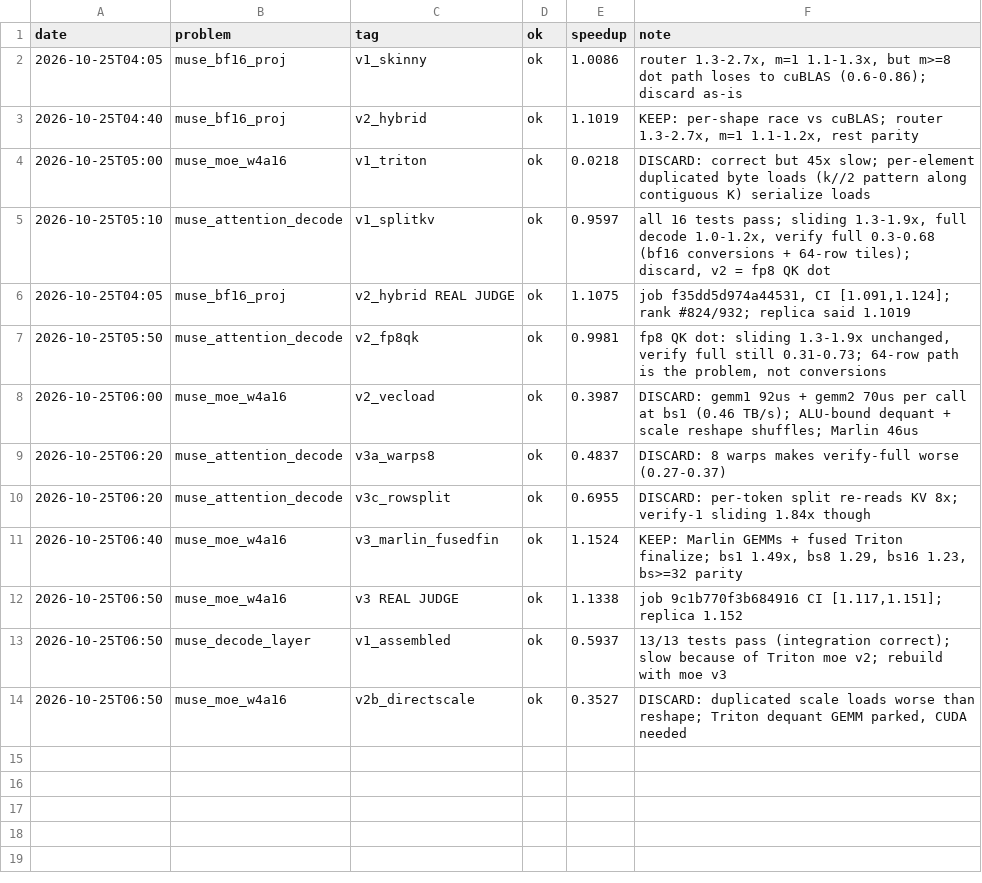
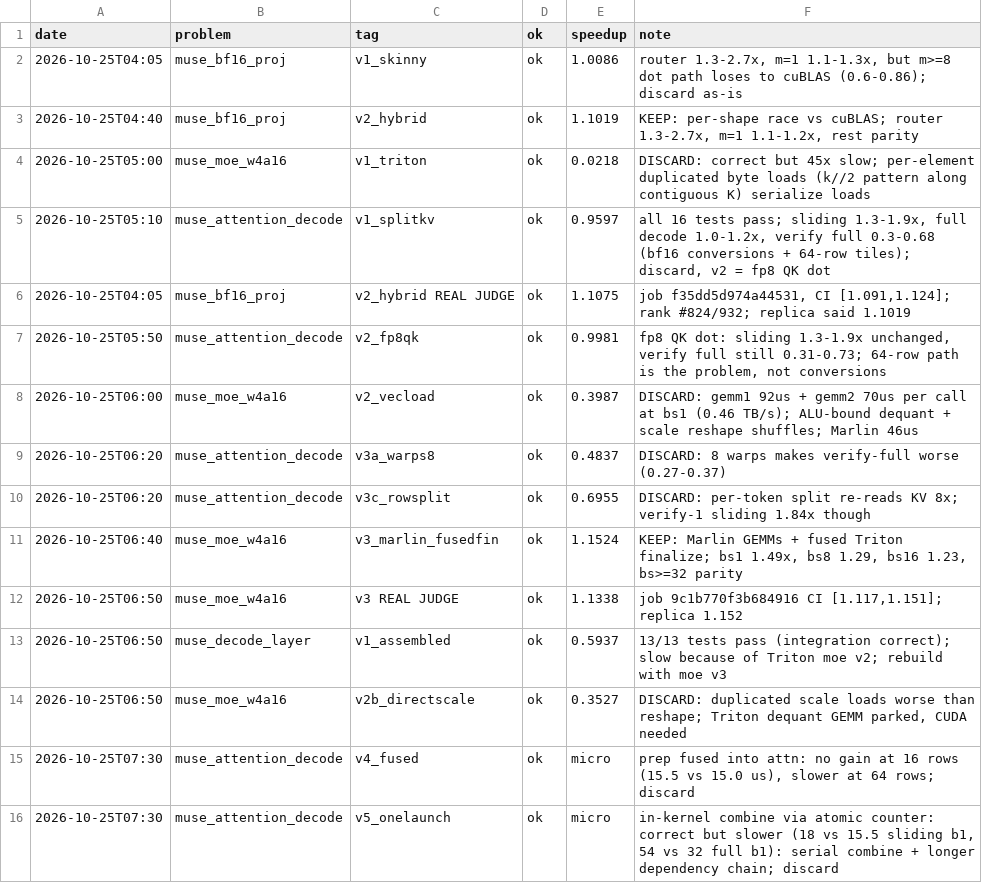
Before and after one commit to Ranoobaba/okc-campaign, a TSV file: results.tsv, drawn as a sheet.

```diff
--- a/results.tsv
+++ b/results.tsv
@@ -14 +14,3 @@ date	problem	tag	ok	speedup	note
 2026-10-25T06:50	muse_moe_w4a16	v2b_directscale	ok	0.3527	DISCARD: duplicated scale loads worse than reshape; Triton dequant GEMM parked, CUDA needed
+2026-10-25T07:30	muse_attention_decode	v4_fused	ok	micro	prep fused into attn: no gain at 16 rows (15.5 vs 15.0 us), slower at 64 rows; discard
+2026-10-25T07:30	muse_attention_decode	v5_onelaunch	ok	micro	in-kernel combine via atomic counter: correct but slower (18 vs 15.5 sliding b1, 54 vs 32 full b1): serial combine + longer dependency chain; discard
```
Also changed, not shown: 3 other files.
